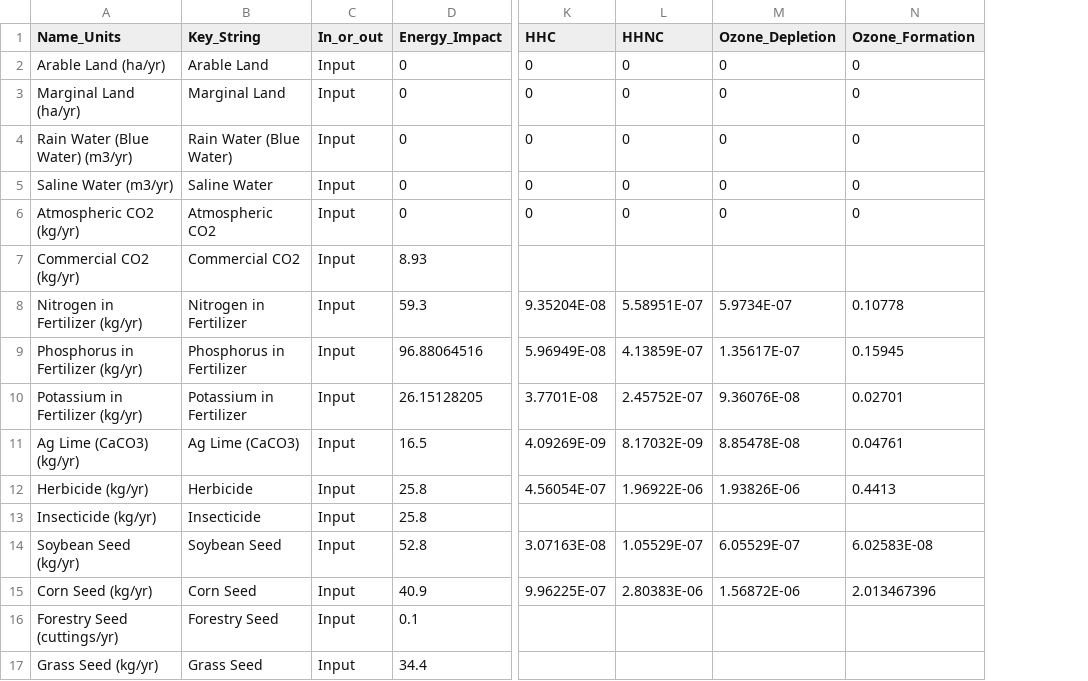
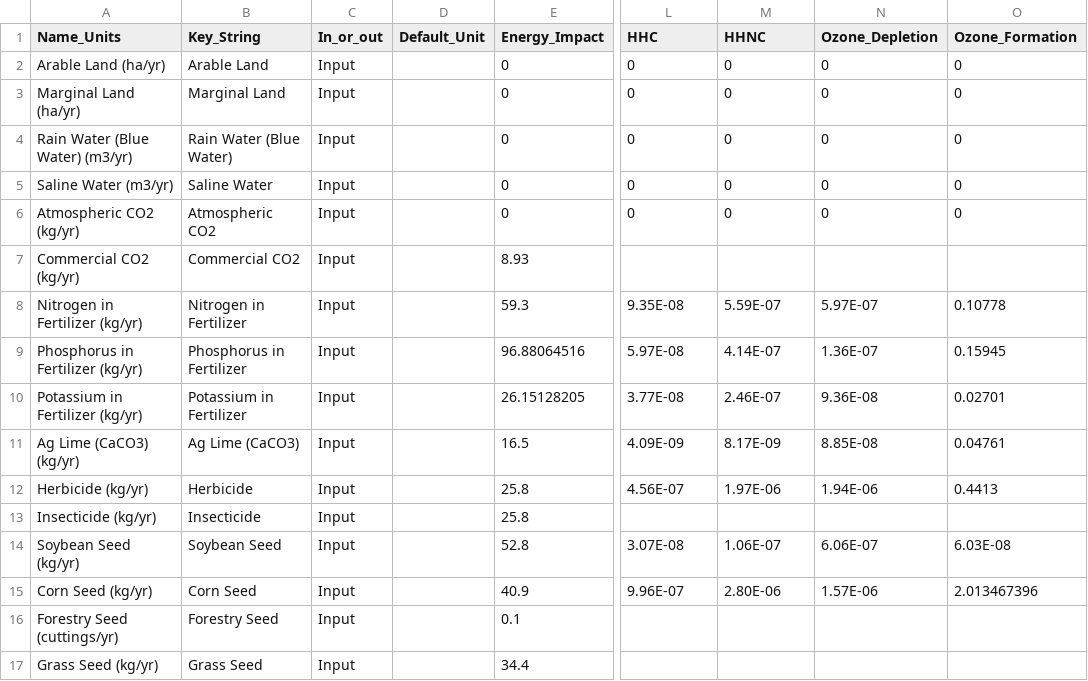
Before and after one commit to ABM-MOEA-TEAM/BETO-ABM-MOEA, a CSV file: LCA_Inventory.csv, drawn as a sheet; only a part is shown, gaps mark what is left out; addresses are those after the commit; the diff covers the shown part only; the diff names each change by its address in the sheet, - before the commit and + after, or states it on an @@ line.

Commit message:
added note to GHG calc, added column to LCA inventory

```diff
--- a/LCA_Inventory.csv
+++ b/LCA_Inventory.csv
+column D (Default_Unit), empty
-L8 (HHC): 9.35204E-08
+L8 (HHC): 9.35E-08
-M8 (HHNC): 5.58951E-07
+M8 (HHNC): 5.59E-07
-N8 (Ozone_Depletion): 5.9734E-07
+N8 (Ozone_Depletion): 5.97E-07
-L9 (HHC): 5.96949E-08
+L9 (HHC): 5.97E-08
-M9 (HHNC): 4.13859E-07
+M9 (HHNC): 4.14E-07
-N9 (Ozone_Depletion): 1.35617E-07
+N9 (Ozone_Depletion): 1.36E-07
-L10 (HHC): 3.7701E-08
+L10 (HHC): 3.77E-08
-M10 (HHNC): 2.45752E-07
+M10 (HHNC): 2.46E-07
-N10 (Ozone_Depletion): 9.36076E-08
+N10 (Ozone_Depletion): 9.36E-08
-L11 (HHC): 4.09269E-09
+L11 (HHC): 4.09E-09
-M11 (HHNC): 8.17032E-09
+M11 (HHNC): 8.17E-09
-N11 (Ozone_Depletion): 8.85478E-08
+N11 (Ozone_Depletion): 8.85E-08
-L12 (HHC): 4.56054E-07
+L12 (HHC): 4.56E-07
-M12 (HHNC): 1.96922E-06
+M12 (HHNC): 1.97E-06
-N12 (Ozone_Depletion): 1.93826E-06
+N12 (Ozone_Depletion): 1.94E-06
-L14 (HHC): 3.07163E-08
+L14 (HHC): 3.07E-08
-M14 (HHNC): 1.05529E-07
+M14 (HHNC): 1.06E-07
-N14 (Ozone_Depletion): 6.05529E-07
+N14 (Ozone_Depletion): 6.06E-07
-O14 (Ozone_Formation): 6.02583E-08
+O14 (Ozone_Formation): 6.03E-08
-L15 (HHC): 9.96225E-07
+L15 (HHC): 9.96E-07
-M15 (HHNC): 2.80383E-06
+M15 (HHNC): 2.80E-06
-N15 (Ozone_Depletion): 1.56872E-06
+N15 (Ozone_Depletion): 1.57E-06
```
Also changed, not shown: 31 edited cells elsewhere in this file, 1 other file.
